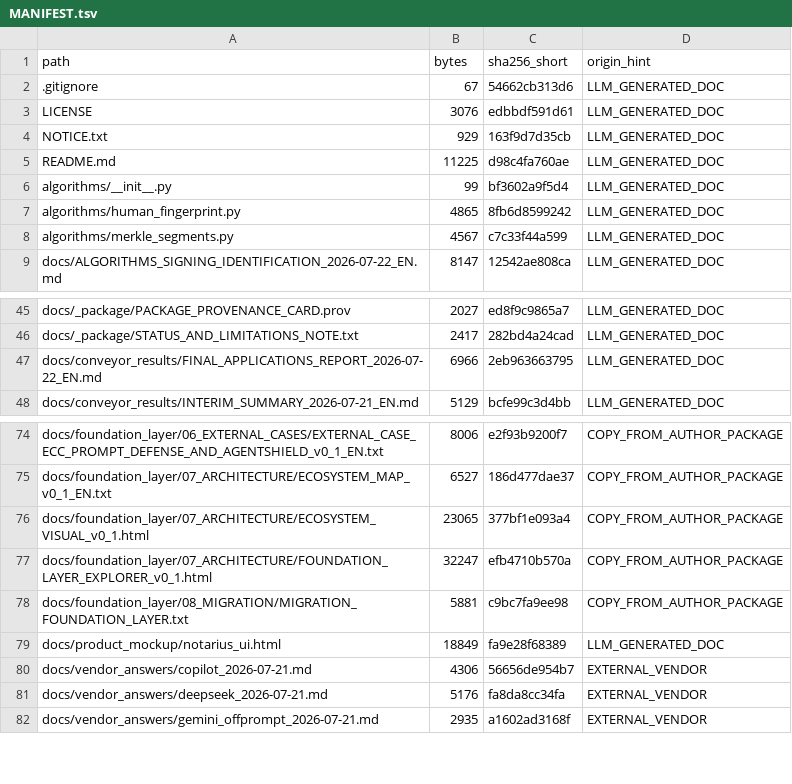
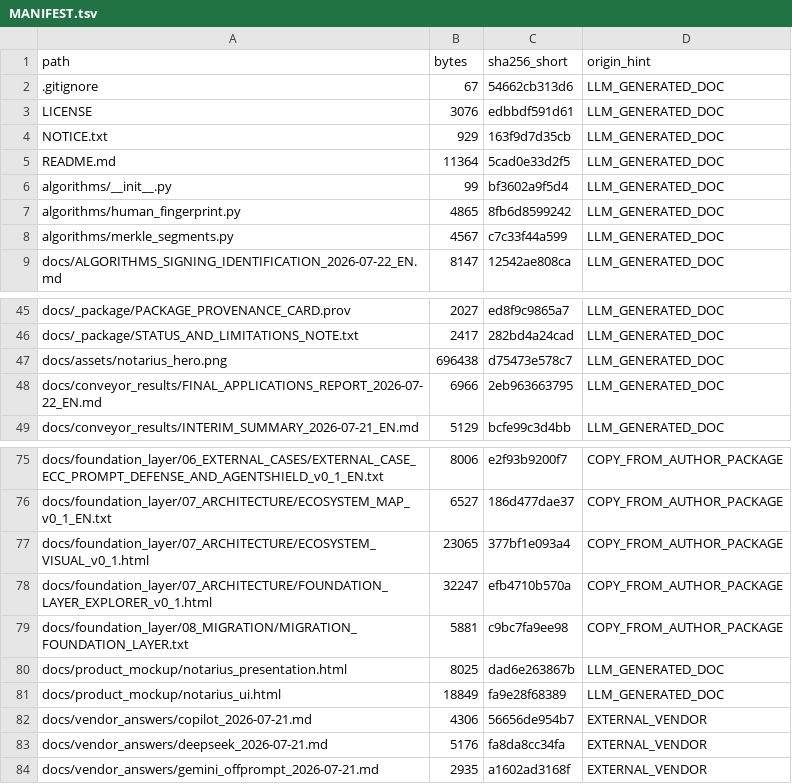
Before and after one commit to Rus1978Rus/Notarius, a TSV file: docs/_package/MANIFEST.tsv, drawn as a sheet; only a part is shown, gaps mark what is left out.

```diff
--- a/docs/_package/MANIFEST.tsv
+++ b/docs/_package/MANIFEST.tsv
@@ -4,3 +4,3 @@ LICENSE	3076	edbbdf591d61	LLM_GENERATED_DOC
 NOTICE.txt	929	163f9d7d35cb	LLM_GENERATED_DOC
-README.md	11225	d98c4fa760ae	LLM_GENERATED_DOC
+README.md	11364	5cad0e33d2f5	LLM_GENERATED_DOC
 algorithms/__init__.py	99	bf3602a9f5d4	LLM_GENERATED_DOC
@@ -46,2 +46,3 @@ docs/_package/PACKAGE_PROVENANCE_CARD.prov	2027	ed8f9c9865a7	LLM_GENERATED_DOC
 docs/_package/STATUS_AND_LIMITATIONS_NOTE.txt	2417	282bd4a24cad	LLM_GENERATED_DOC
+docs/assets/notarius_hero.png	696438	d75473e578c7	LLM_GENERATED_DOC
 docs/conveyor_results/FINAL_APPLICATIONS_REPORT_2026-07-22_EN.md	6966	2eb963663795	LLM_GENERATED_DOC
@@ -78,2 +79,3 @@ docs/foundation_layer/07_ARCHITECTURE/FOUNDATION_LAYER_EXPLORER_v0_1.html	32247
 docs/foundation_layer/08_MIGRATION/MIGRATION_FOUNDATION_LAYER.txt	5881	c9bc7fa9ee98	COPY_FROM_AUTHOR_PACKAGE
+docs/product_mockup/notarius_presentation.html	8025	dad6e263867b	LLM_GENERATED_DOC
 docs/product_mockup/notarius_ui.html	18849	fa9e28f68389	LLM_GENERATED_DOC
```
Also changed, not shown: 4 other files.
